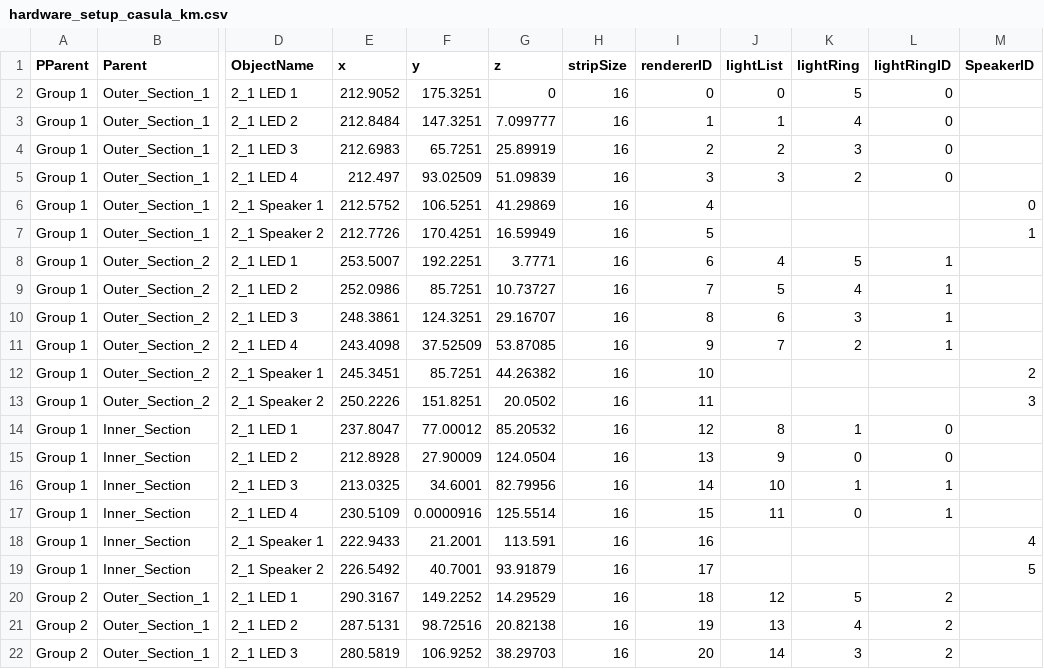
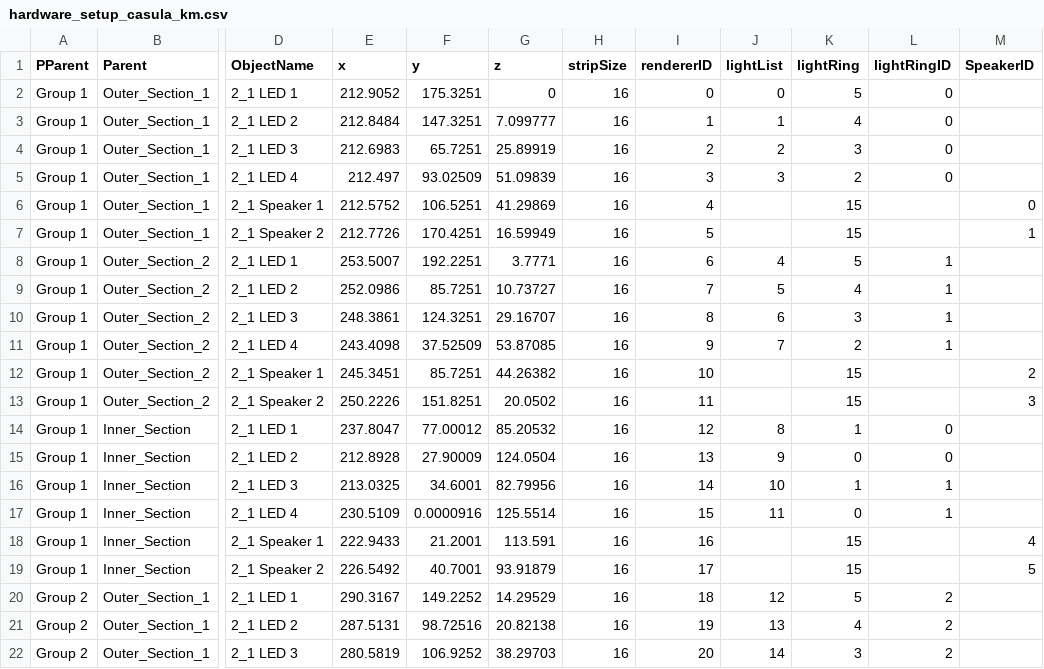
Before and after one commit to orsjb/HBModelRendererExample, a CSV file: Device/HappyBrackets/config/hardware_setup_casula_km.csv, drawn as a sheet; only a part is shown, gaps mark what is left out; the diff covers the shown part only; the diff names each change by its address in the sheet, - before the commit and + after, or states it on an @@ line.

Commit message:
CSV file with useful divisions in it

```diff
--- a/Device/HappyBrackets/config/hardware_setup_casula_km.csv
+++ b/Device/HappyBrackets/config/hardware_setup_casula_km.csv
-K6:K7 (lightRing): (empty)
+K6:K7 (lightRing): 15
-K12:K13 (lightRing): (empty)
+K12:K13 (lightRing): 15
-K18:K19 (lightRing): (empty)
+K18:K19 (lightRing): 15
```
Also changed, not shown: 96 edited cells elsewhere in this file.
